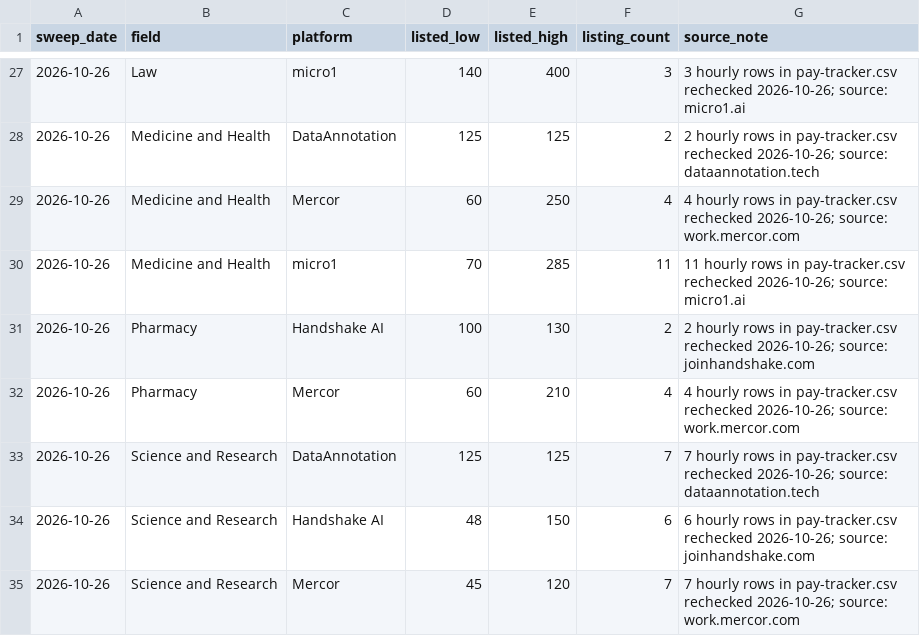
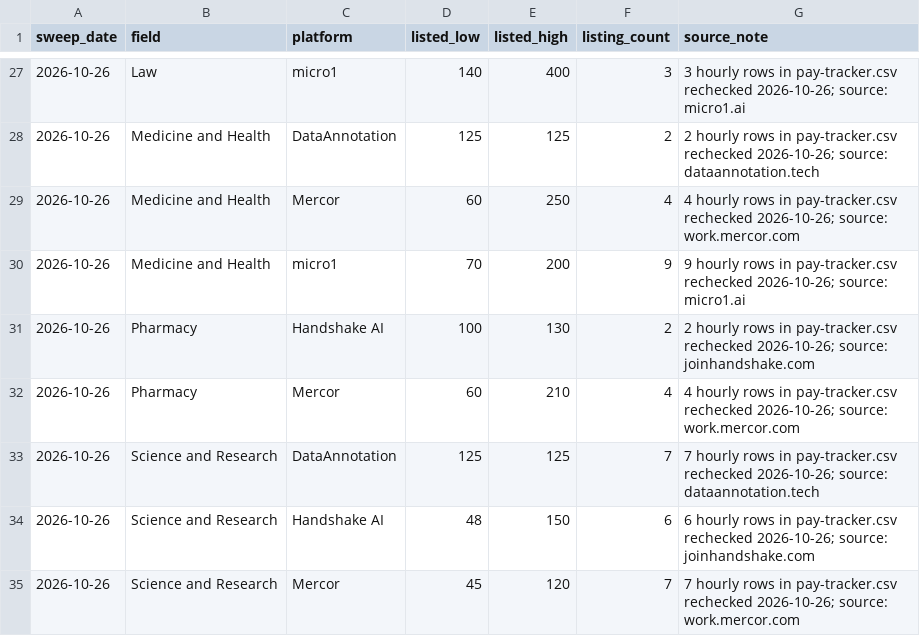
Before and after one commit to knackboard-data/pay-data, a CSV file: pay-tracker-history.csv, drawn as a sheet; only a part is shown, gaps mark what is left out.

```diff
--- a/pay-tracker-history.csv
+++ b/pay-tracker-history.csv
@@ -29,3 +29,3 @@ sweep_date,field,platform,listed_low,listed_high,listing_count,source_note
 2026-10-26,Medicine and Health,Mercor,60,250,4,4 hourly rows in pay-tracker.csv rechecked 2026-10-26; source: work.mercor.com
-2026-10-26,Medicine and Health,micro1,70,285,11,11 hourly rows in pay-tracker.csv rechecked 2026-10-26; source: micro1.ai
+2026-10-26,Medicine and Health,micro1,70,200,9,9 hourly rows in pay-tracker.csv rechecked 2026-10-26; source: micro1.ai
 2026-10-26,Pharmacy,Handshake AI,100,130,2,2 hourly rows in pay-tracker.csv rechecked 2026-10-26; source: joinhandshake.com
```
Also changed, not shown: changelog.csv, pay-tracker.csv, 2 other files.
